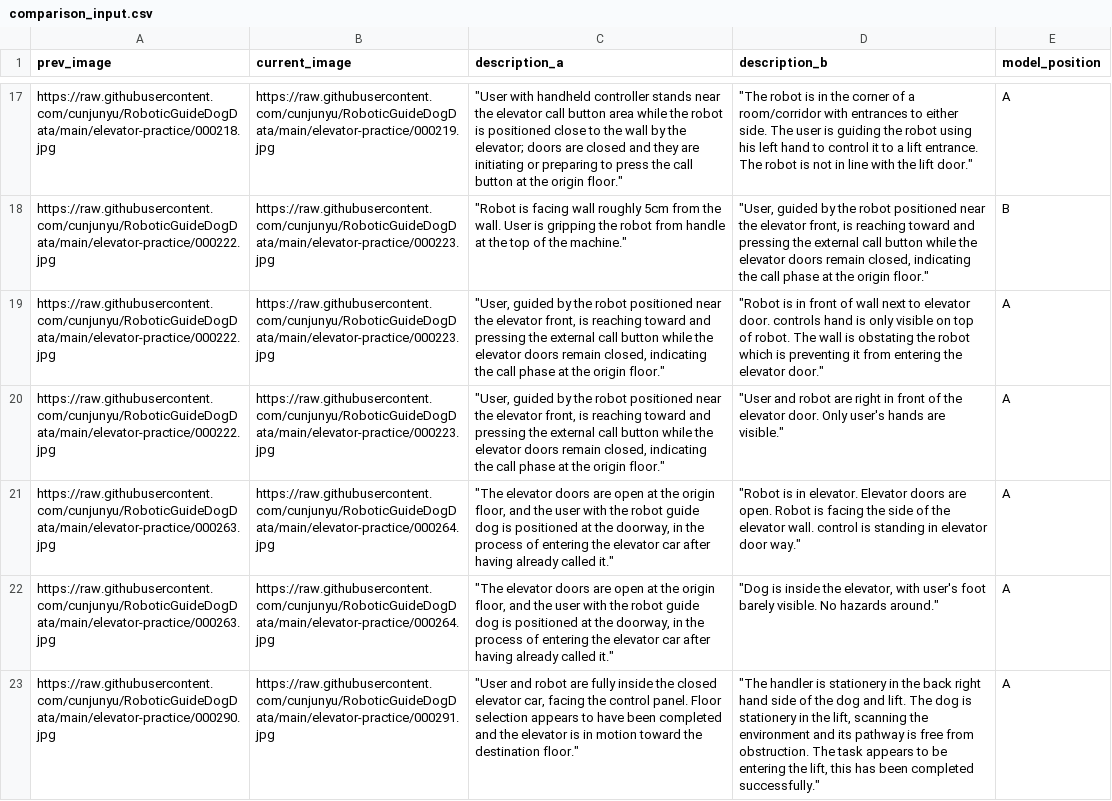
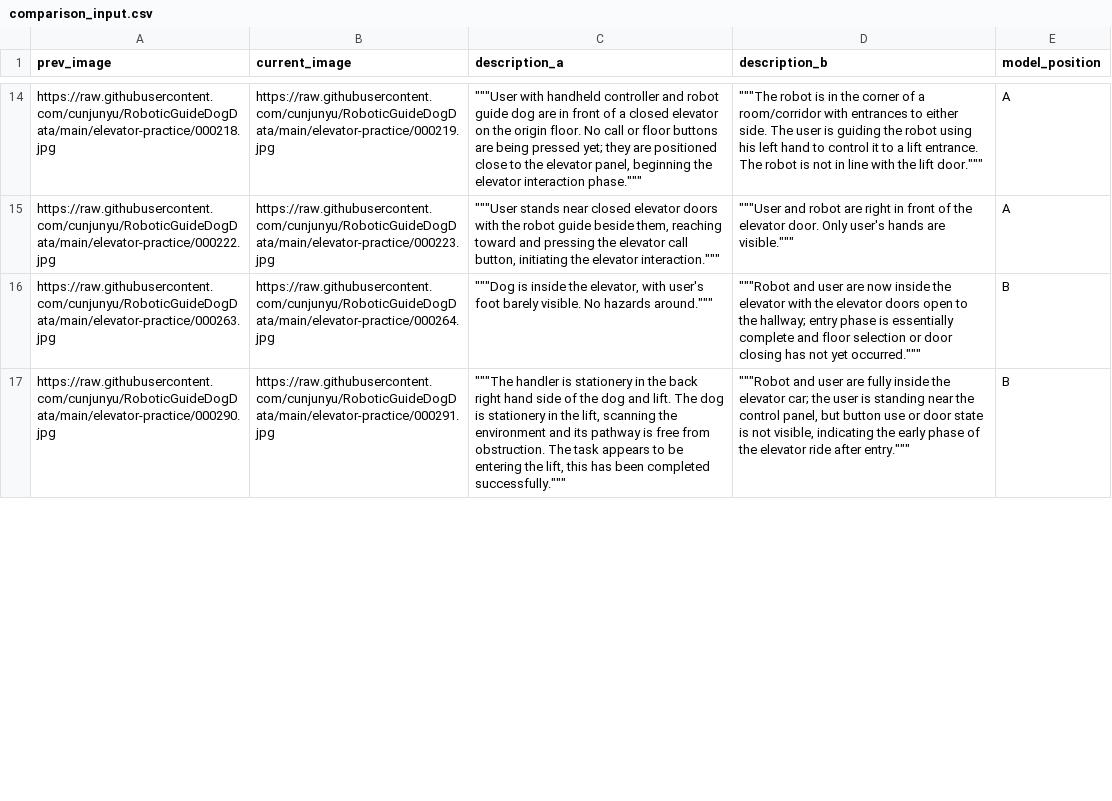
Before and after one commit to ycj2014/ycj2014.github.io, a CSV file: comparison_1_51_p1/comparison_input.csv, drawn as a sheet; only a part is shown, gaps mark what is left out; removed rows and columns are numbered as before the commit, all else as after; the diff covers the shown part only; the diff names each change by its address in the sheet, - before the commit and + after, or states it on an @@ line.

```diff
--- a/comparison_1_51_p1/comparison_input.csv
+++ b/comparison_1_51_p1/comparison_input.csv
-C14 (description_a): "User with handheld controller stands near the elevator call button area while the robot is positioned close to the wall by the elevator; doors are closed and they are initiating or preparing to press the call button at the origin floor."
+C14 (description_a): """User with handheld controller and robot guide dog are in front of a closed elevator on the origin floor. No call or floor buttons are being pressed yet; they are positioned close to the elevator panel, beginning the elevator interaction phase."""
-D14 (description_b): "The robot is in the corner of a room/corridor with entrances to either side. The user is guiding the robot using his left hand to control it to a lift entrance. The robot is not in line with the lift door."
+D14 (description_b): """The robot is in the corner of a room/corridor with entrances to either side. The user is guiding the robot using his left hand to control it to a lift entrance. The robot is not in line with the lift door."""
-row 18: https://raw.githubusercontent.com/cunjunyu/RoboticGuideDogData/main/elevator-practice/000222.jpg | https://raw.githubusercontent.com/cunjunyu/RoboticGuideDogData/main/elevator-practice/000223.jpg | "Robot is facing wall roughly 5cm from the wall. User is gripping the robot from handle at the top of the machine." | "User, guided by the robot positioned near the elevator front, is reaching toward and pressing the external call button while the elevator doors remain closed, indicating the call phase at the origin floor." | B
-row 19: https://raw.githubusercontent.com/cunjunyu/RoboticGuideDogData/main/elevator-practice/000222.jpg | https://raw.githubusercontent.com/cunjunyu/RoboticGuideDogData/main/elevator-practice/000223.jpg | "User, guided by the robot positioned near the elevator front, is reaching toward and pressing the external call button while the elevator doors remain closed, indicating the call phase at the origin floor." | "Robot is in front of wall next to elevator door. controls hand is only visible on top of robot. The wall is obstating the robot which is preventing it from entering the elevator door." | A
-C15 (description_a): "User, guided by the robot positioned near the elevator front, is reaching toward and pressing the external call button while the elevator doors remain closed, indicating the call phase at the origin floor."
+C15 (description_a): """User stands near closed elevator doors with the robot guide beside them, reaching toward and pressing the elevator call button, initiating the elevator interaction."""
-D15 (description_b): "User and robot are right in front of the elevator door. Only user's hands are visible."
+D15 (description_b): """User and robot are right in front of the elevator door. Only user's hands are visible."""
-C16 (description_a): "The elevator doors are open at the origin floor, and the user with the robot guide dog is positioned at the doorway, in the process of entering the elevator car after having already called it."
+C16 (description_a): """Dog is inside the elevator, with user's foot barely visible. No hazards around."""
-D16 (description_b): "Robot is in elevator. Elevator doors are open. Robot is facing the side of the elevator wall. control is standing in elevator door way."
+D16 (description_b): """Robot and user are now inside the elevator with the elevator doors open to the hallway; entry phase is essentially complete and floor selection or door closing has not yet occurred."""
-E16 (model_position): A
+E16 (model_position): B
-row 22: https://raw.githubusercontent.com/cunjunyu/RoboticGuideDogData/main/elevator-practice/000263.jpg | https://raw.githubusercontent.com/cunjunyu/RoboticGuideDogData/main/elevator-practice/000264.jpg | "The elevator doors are open at the origin floor, and the user with the robot guide dog is positioned at the doorway, in the process of entering the elevator car after having already called it." | "Dog is inside the elevator, with user's foot barely visible. No hazards around." | A
-C17 (description_a): "User and robot are fully inside the closed elevator car, facing the control panel. Floor selection appears to have been completed and the elevator is in motion toward the destination floor."
+C17 (description_a): """The handler is stationery in the back right hand side of the dog and lift. The dog is stationery in the lift, scanning the environment and its pathway is free from obstruction. The task appears to be entering the lift, this has been completed successfully."""
-D17 (description_b): "The handler is stationery in the back right hand side of the dog and lift. The dog is stationery in the lift, scanning the environment and its pathway is free from obstruction. The task appears to be entering the lift, this has been completed successfully."
+D17 (description_b): """Robot and user are fully inside the elevator car; the user is standing near the control panel, but button use or door state is not visible, indicating the early phase of the elevator ride after entry."""
-E17 (model_position): A
+E17 (model_position): B
```
Also changed, not shown: 7 added rows, 7 removed rows and 96 edited cells elsewhere in this file, comparison_1_51_p2/comparison_input.csv, 2 other files.
